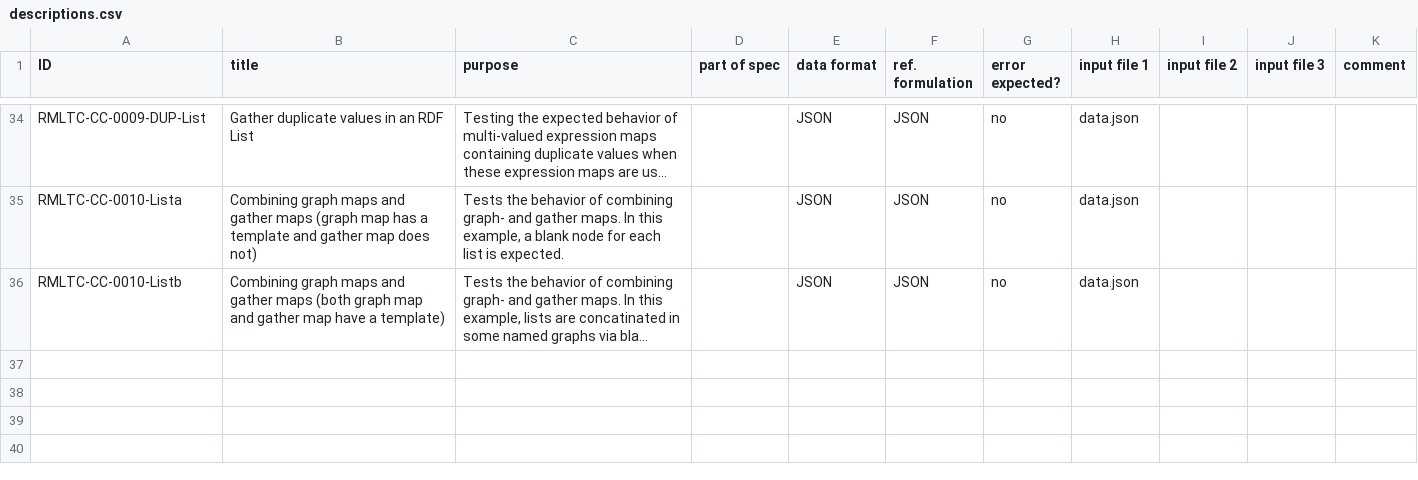
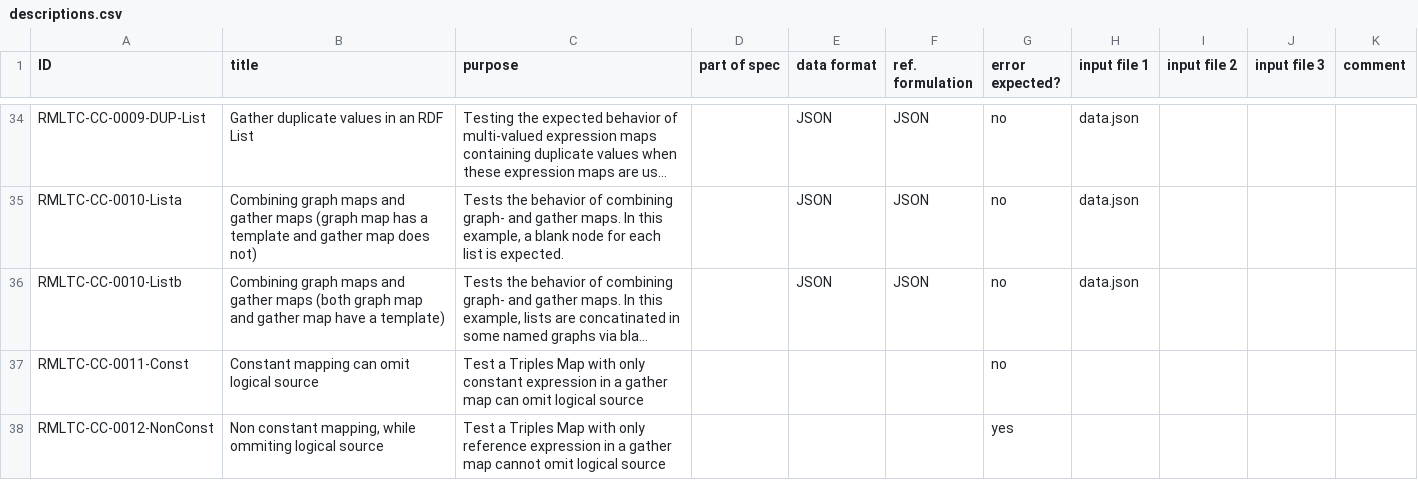
Before and after one commit to kg-construct/rml-cc, a CSV file: test-cases/descriptions.csv, drawn as a sheet; only a part is shown, gaps mark what is left out; long unchanged cells end in …; the diff names each change by its address in the sheet, - before the commit and + after, or states it on an @@ line.

```diff
--- a/test-cases/descriptions.csv
+++ b/test-cases/descriptions.csv
+row 37: RMLTC-CC-0011-Const | Constant mapping can omit logical source | Test a Triples Map with only constant expression in a gather map can omit logical source |  |  |  | no
+row 38: RMLTC-CC-0012-NonConst | Non constant mapping, while ommiting logical source | Test a Triples Map with only reference expression in a gather map cannot omit logical source |  |  |  | yes
```
Also changed, not shown: test-cases/metadata.csv, 6 other files.
